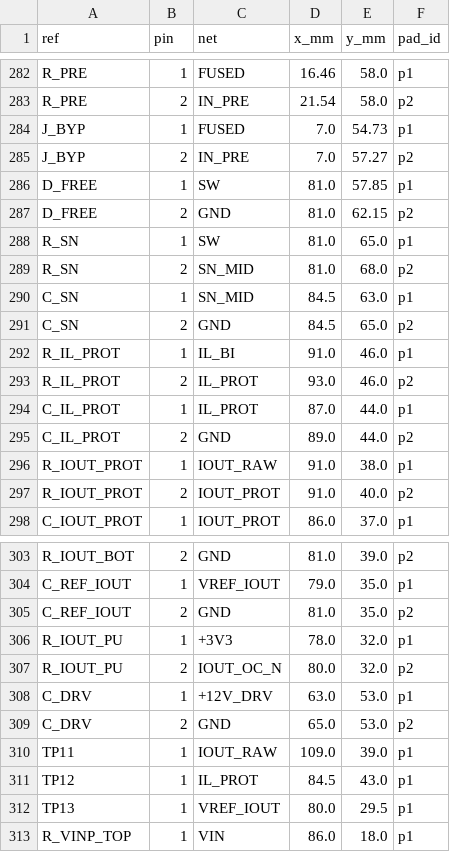
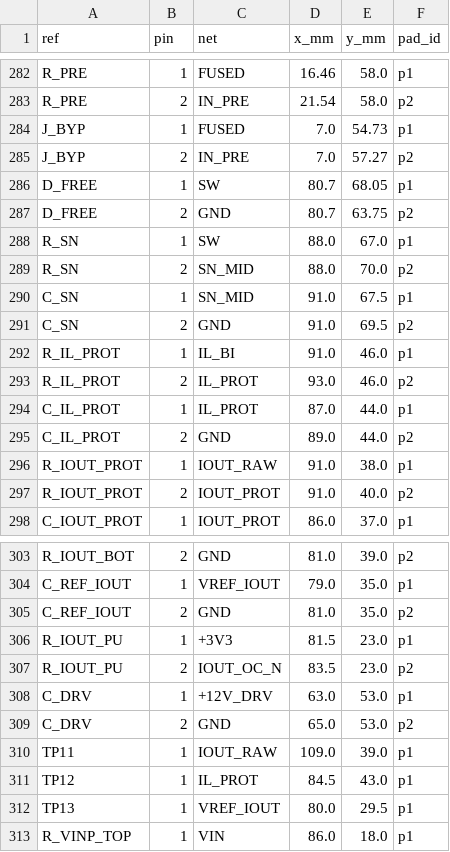
Before and after one commit to hfwj/-, a CSV file: projects/2026-electronics-contest/g-buck/rev-c2/pcb/hardware-fit-120x90/data/PCB_pin_readback.csv, drawn as a sheet; only a part is shown, gaps mark what is left out.

```diff
--- a/projects/2026-electronics-contest/g-buck/rev-c2/pcb/hardware-fit-120x90/data/PCB_pin_readback.csv
+++ b/projects/2026-electronics-contest/g-buck/rev-c2/pcb/hardware-fit-120x90/data/PCB_pin_readback.csv
@@ -285,8 +285,8 @@ J_BYP,1,FUSED,7.0,54.73,p1
 J_BYP,2,IN_PRE,7.0,57.27,p2
-D_FREE,1,SW,81.0,57.85,p1
-D_FREE,2,GND,81.0,62.15,p2
-R_SN,1,SW,81.0,65.0,p1
-R_SN,2,SN_MID,81.0,68.0,p2
-C_SN,1,SN_MID,84.5,63.0,p1
-C_SN,2,GND,84.5,65.0,p2
+D_FREE,1,SW,80.7,68.05,p1
+D_FREE,2,GND,80.7,63.75,p2
+R_SN,1,SW,88.0,67.0,p1
+R_SN,2,SN_MID,88.0,70.0,p2
+C_SN,1,SN_MID,91.0,67.5,p1
+C_SN,2,GND,91.0,69.5,p2
 R_IL_PROT,1,IL_BI,91.0,46.0,p1
@@ -305,4 +305,4 @@ C_REF_IOUT,1,VREF_IOUT,79.0,35.0,p1
 C_REF_IOUT,2,GND,81.0,35.0,p2
-R_IOUT_PU,1,+3V3,78.0,32.0,p1
-R_IOUT_PU,2,IOUT_OC_N,80.0,32.0,p2
+R_IOUT_PU,1,+3V3,81.5,23.0,p1
+R_IOUT_PU,2,IOUT_OC_N,83.5,23.0,p2
 C_DRV,1,+12V_DRV,63.0,53.0,p1
```
Also changed, not shown: projects/2026-electronics-contest/g-buck/rev-c2/pcb/hardware-fit-120x90/data/PCB_BOM_RevC2.csv, 41 other files.
